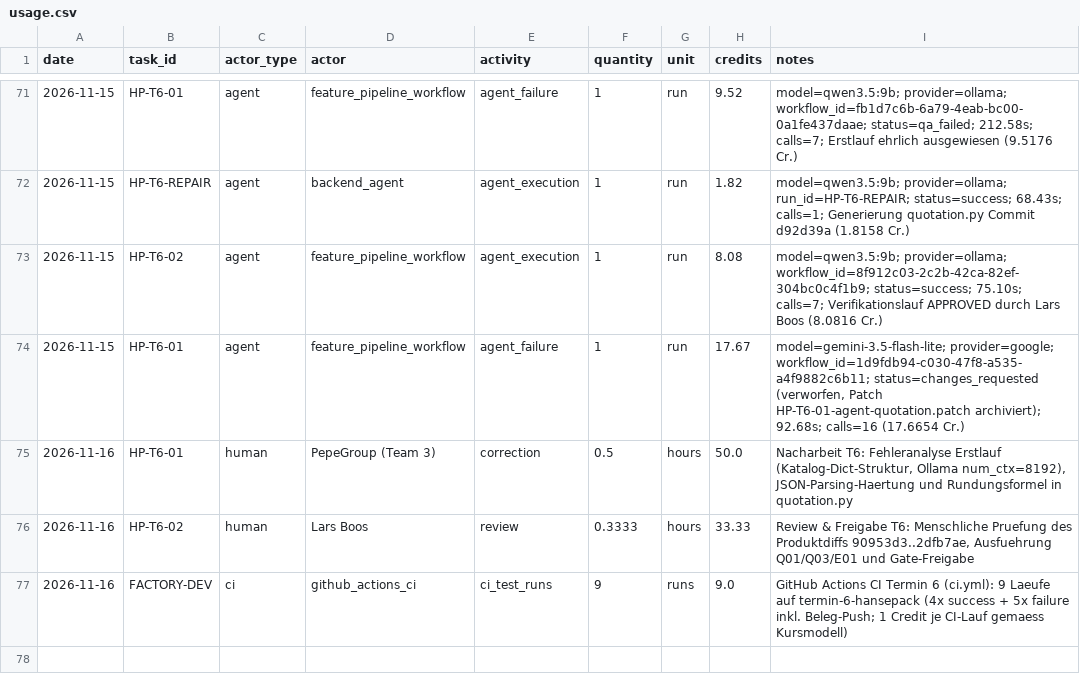
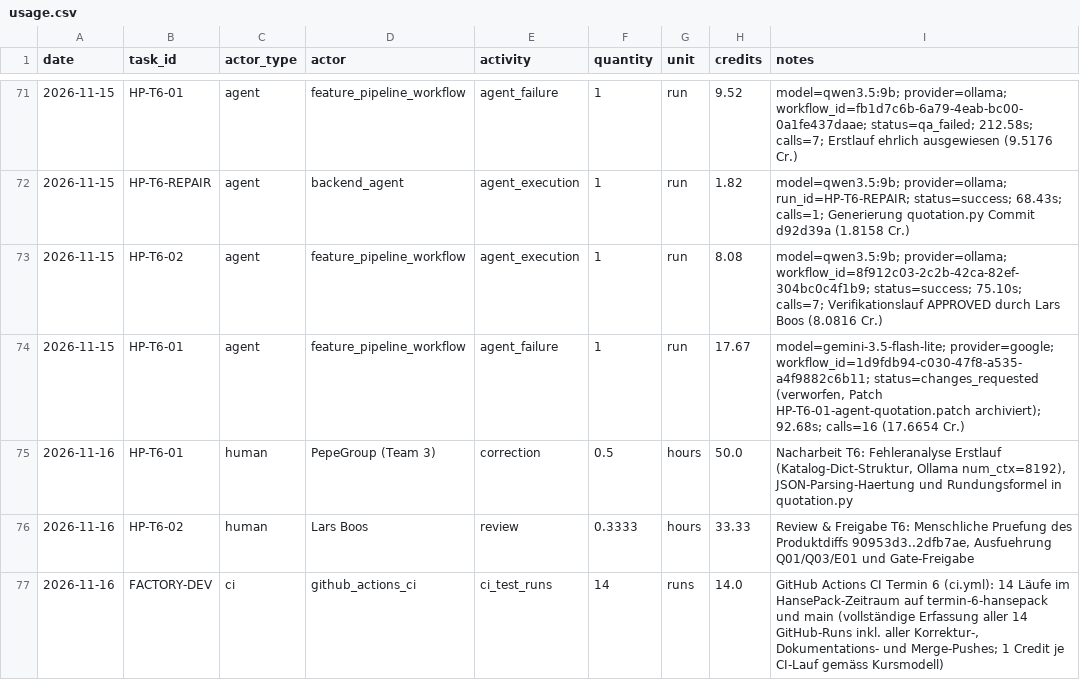
Before and after one commit to BohdanBerlev/agentic_ai_peppe, a CSV file: costs/usage.csv, drawn as a sheet; only a part is shown, gaps mark what is left out.

Commit message:
fix(session-06): address lecturer feedback - seal human approval events, harden project isolation guard (9/9 tests), update CI run costs (14 credits) and clarify Gemini waiver

```diff
--- a/costs/usage.csv
+++ b/costs/usage.csv
@@ -76,2 +76,2 @@ date,task_id,actor_type,actor,activity,quantity,unit,credits,notes
 2026-11-16,HP-T6-02,human,Lars Boos,review,0.3333,hours,33.33,"Review & Freigabe T6: Menschliche Pruefung des Produktdiffs 90953d3..2dfb7ae, Ausfuehrung Q01/Q03/E01 und Gate-Freigabe"
-2026-11-16,FACTORY-DEV,ci,github_actions_ci,ci_test_runs,9,runs,9.0,"GitHub Actions CI Termin 6 (ci.yml): 9 Laeufe auf termin-6-hansepack (4x success + 5x failure inkl. Beleg-Push; 1 Credit je CI-Lauf gemaess Kursmodell)"
+2026-11-16,FACTORY-DEV,ci,github_actions_ci,ci_test_runs,14,runs,14.0,"GitHub Actions CI Termin 6 (ci.yml): 14 Läufe im HansePack-Zeitraum auf termin-6-hansepack und main (vollständige Erfassung aller 14 GitHub-Runs inkl. aller Korrektur-, Dokumentations- und Merge-Pushes; 1 Credit je CI-Lauf gemäss Kursmodell)"
```
Also changed, not shown: 10 other files.
